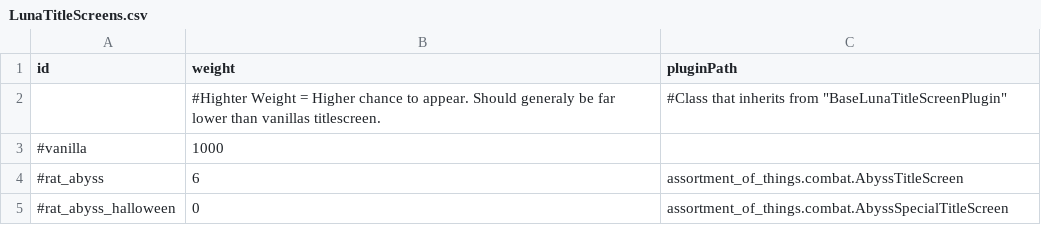
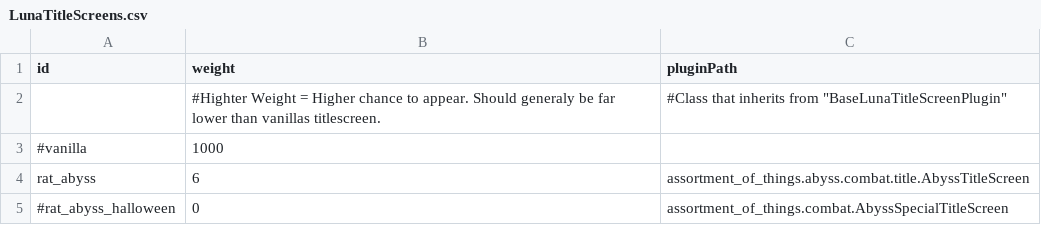
Before and after one commit to Lukas22041/Random-Assortment-of-Things, a CSV file: data/config/LunaTitleScreens.csv, drawn as a sheet.

Commit message:
Readded titlescreen

```diff
--- a/data/config/LunaTitleScreens.csv
+++ b/data/config/LunaTitleScreens.csv
@@ -3,3 +3,3 @@ id,weight,pluginPath
 #vanilla,1000,
-#rat_abyss,6,assortment_of_things.combat.AbyssTitleScreen
+rat_abyss,6,assortment_of_things.abyss.combat.title.AbyssTitleScreen
 #rat_abyss_halloween,0,assortment_of_things.combat.AbyssSpecialTitleScreen
```
Also changed, not shown: 9 other files.
